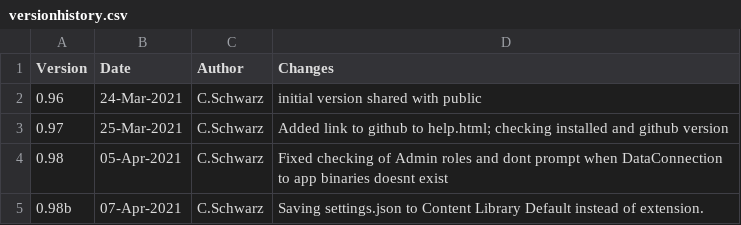
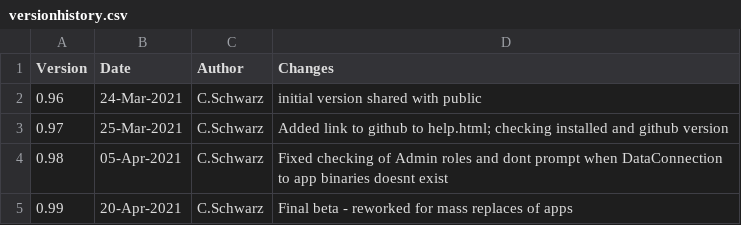
Before and after one commit to ChristofSchwarz/db_mash_databridgehub, a CSV file: versionhistory.csv, drawn as a sheet.

```diff
--- a/versionhistory.csv
+++ b/versionhistory.csv
@@ -4,2 +4,2 @@ Version,Date,Author,Changes
 0.98,05-Apr-2021,C.Schwarz,Fixed checking of Admin roles and dont prompt when DataConnection to app binaries doesnt exist
-0.98b,07-Apr-2021,C.Schwarz,Saving settings.json to Content Library Default instead of extension.
+0.99,20-Apr-2021,C.Schwarz,Final beta - reworked for mass replaces of apps
```
Also changed, not shown: 7 other files.
